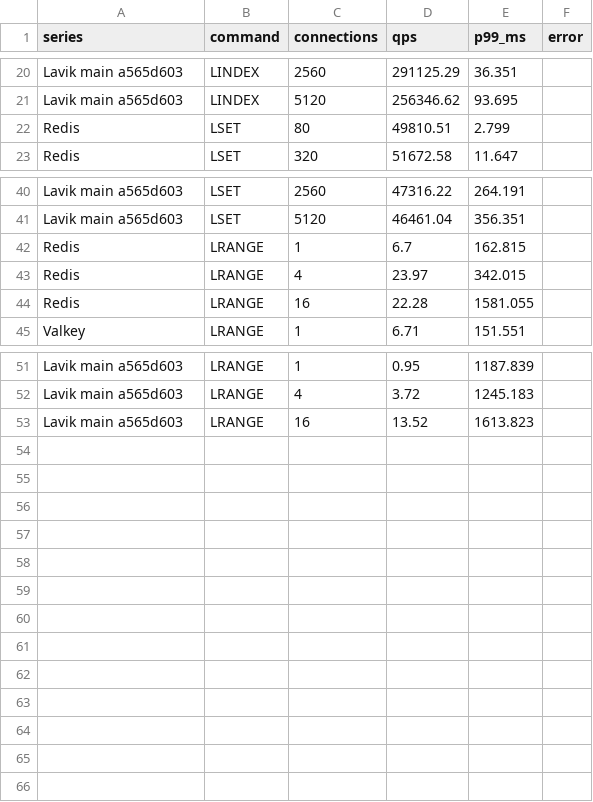
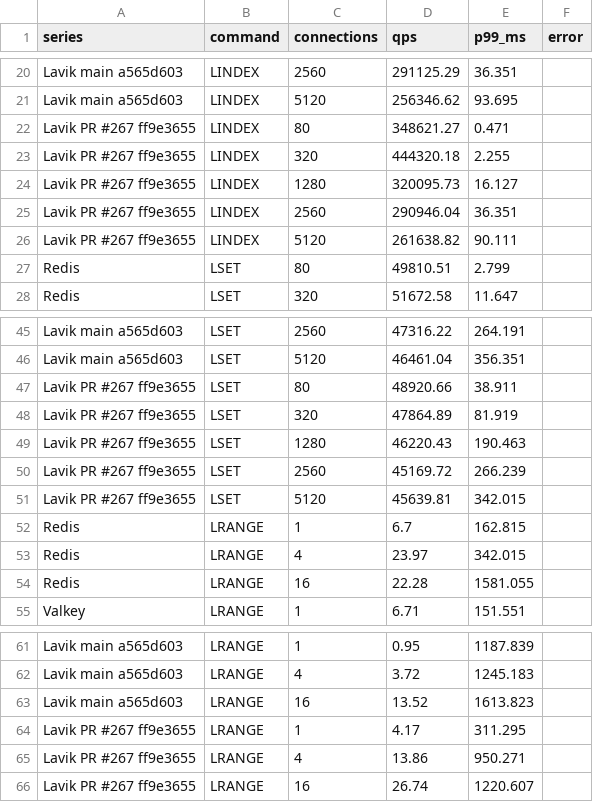
Before and after one commit to thweetkomputer/lavik, a CSV file: perf_reports/lavik-complex-structures-2026-09-26/list-104857600-1024-k8-current.csv, drawn as a sheet; only a part is shown, gaps mark what is left out; the diff names each change by its address in the sheet, - before the commit and + after, or states it on an @@ line.

Commit message:
perf: add List 100 MiB 1024-byte validation sweep

```diff
--- a/perf_reports/lavik-complex-structures-2026-09-26/list-104857600-1024-k8-current.csv
+++ b/perf_reports/lavik-complex-structures-2026-09-26/list-104857600-1024-k8-current.csv
+row 22: Lavik PR #267 ff9e3655 | LINDEX | 80 | 348621.27 | 0.471
+row 23: Lavik PR #267 ff9e3655 | LINDEX | 320 | 444320.18 | 2.255
+row 24: Lavik PR #267 ff9e3655 | LINDEX | 1280 | 320095.73 | 16.127
+row 25: Lavik PR #267 ff9e3655 | LINDEX | 2560 | 290946.04 | 36.351
+row 26: Lavik PR #267 ff9e3655 | LINDEX | 5120 | 261638.82 | 90.111
+row 47: Lavik PR #267 ff9e3655 | LSET | 80 | 48920.66 | 38.911
+row 48: Lavik PR #267 ff9e3655 | LSET | 320 | 47864.89 | 81.919
+row 49: Lavik PR #267 ff9e3655 | LSET | 1280 | 46220.43 | 190.463
+row 50: Lavik PR #267 ff9e3655 | LSET | 2560 | 45169.72 | 266.239
+row 51: Lavik PR #267 ff9e3655 | LSET | 5120 | 45639.81 | 342.015
+row 64: Lavik PR #267 ff9e3655 | LRANGE | 1 | 4.17 | 311.295
+row 65: Lavik PR #267 ff9e3655 | LRANGE | 4 | 13.86 | 950.271
+row 66: Lavik PR #267 ff9e3655 | LRANGE | 16 | 26.74 | 1220.607
```
Also changed, not shown: 59 other files.
